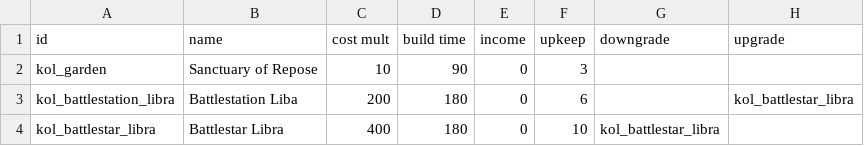
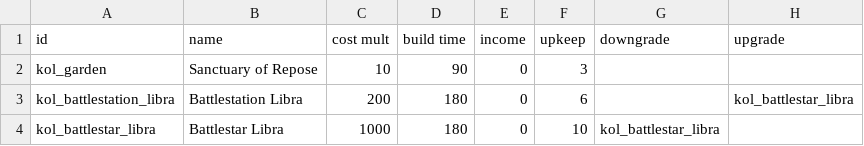
Before and after one commit to Dal-041/Knights_of_Ludd, a CSV file: data/campaign/industries.csv, drawn as a sheet; only a part is shown; the diff names each change by its address in the sheet, - before the commit and + after, or states it on an @@ line.

Commit message:
Typos, formatting, and cleanup

```diff
--- a/data/campaign/industries.csv
+++ b/data/campaign/industries.csv
-B3 (name): Battlestation Liba
+B3 (name): Battlestation Libra
-C4 (cost mult): 400
+C4 (cost mult): 1000
```
Also changed, not shown: 6 other files.
